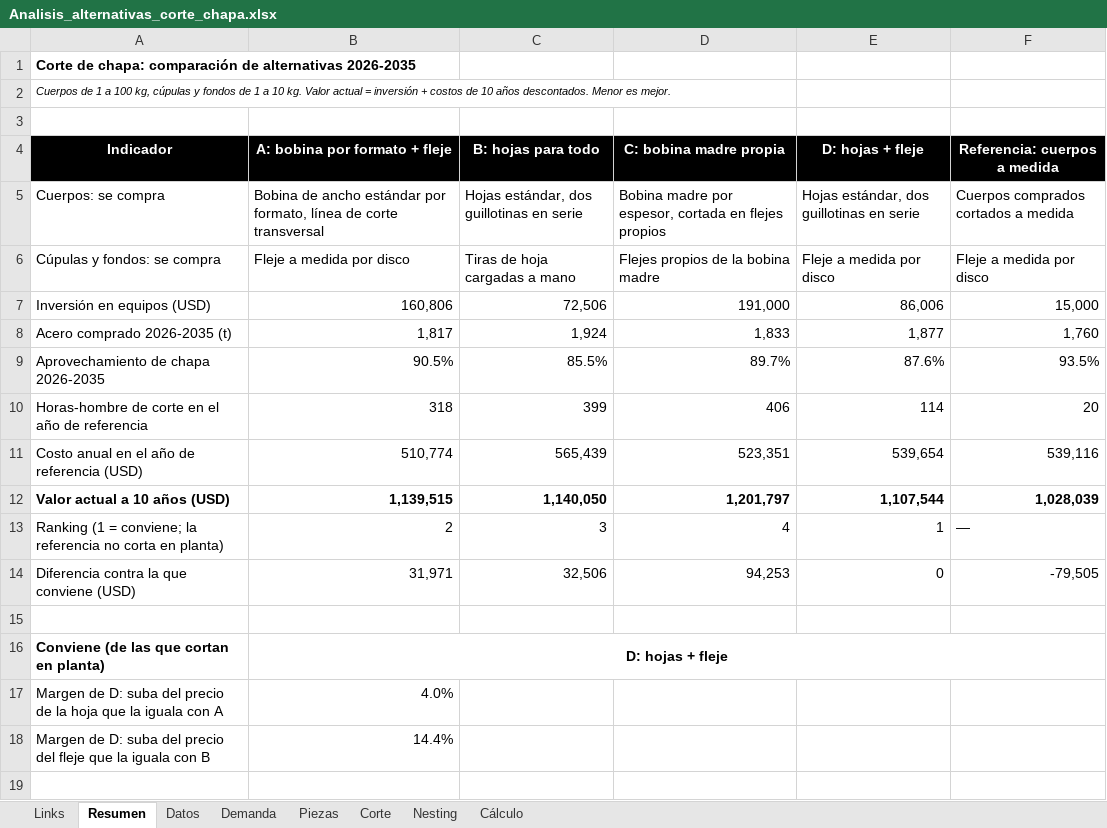
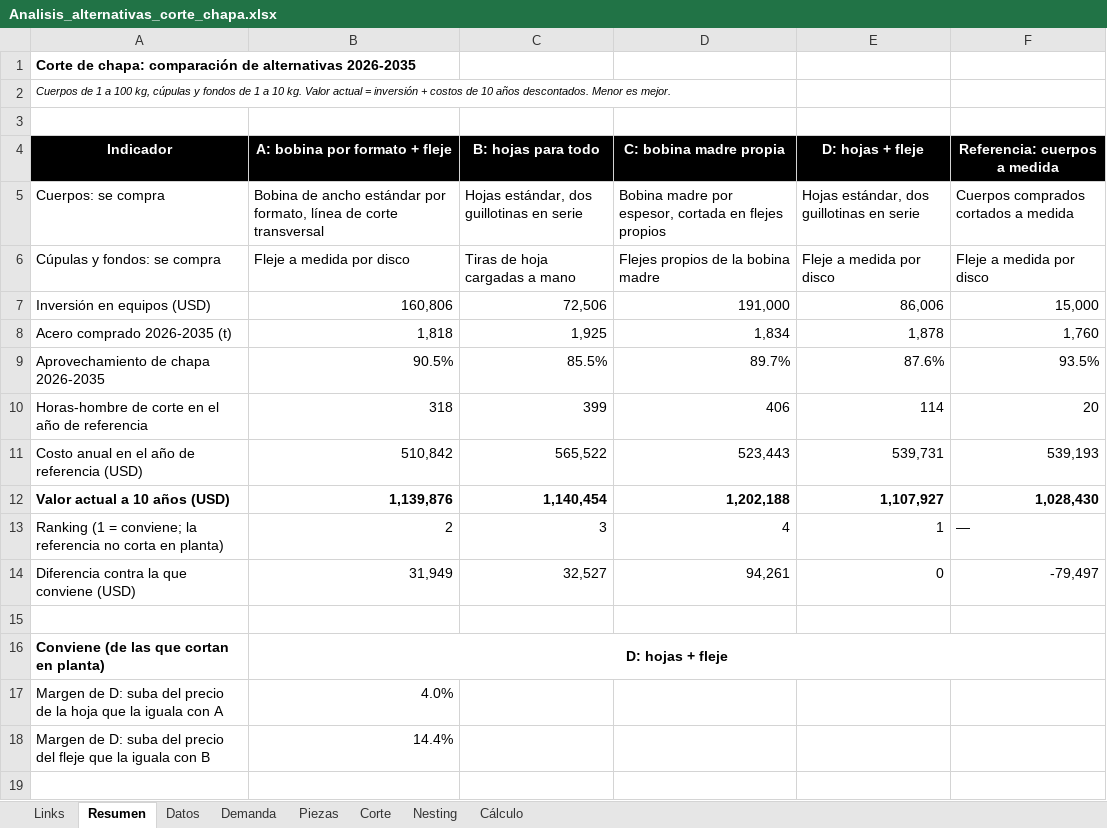
Before and after one commit to TadeoSinay/planos_industrial_flama, an Excel workbook: salida/Analisis_alternativas_corte_chapa.xlsx, sheet Resumen, drawn as a sheet; only a part is shown; values as stored, in another font and other column widths than the file's, no borders; charts and pictures not drawn; the diff names each change by its address in the sheet, - before the commit and + after, or states it on an @@ line.

```diff
--- a/salida/Analisis_alternativas_corte_chapa.xlsx (sheet Resumen)
+++ b/salida/Analisis_alternativas_corte_chapa.xlsx (sheet Resumen)
-B8 (A: bobina por formato + fleje): 1,817
+B8 (A: bobina por formato + fleje): 1,818
-C8 (B: hojas para todo): 1,924
+C8 (B: hojas para todo): 1,925
-D8 (C: bobina madre propia): 1,833
+D8 (C: bobina madre propia): 1,834
-E8 (D: hojas + fleje): 1,877
+E8 (D: hojas + fleje): 1,878
-B11 (A: bobina por formato + fleje): 510,774
+B11 (A: bobina por formato + fleje): 510,842
-C11 (B: hojas para todo): 565,439
+C11 (B: hojas para todo): 565,522
-D11 (C: bobina madre propia): 523,351
+D11 (C: bobina madre propia): 523,443
-E11 (D: hojas + fleje): 539,654
+E11 (D: hojas + fleje): 539,731
-F11 (Referencia: cuerpos a medida): 539,116
+F11 (Referencia: cuerpos a medida): 539,193
-B12 (A: bobina por formato + fleje): 1,139,515
+B12 (A: bobina por formato + fleje): 1,139,876
-C12 (B: hojas para todo): 1,140,050
+C12 (B: hojas para todo): 1,140,454
-D12 (C: bobina madre propia): 1,201,797
+D12 (C: bobina madre propia): 1,202,188
-E12 (D: hojas + fleje): 1,107,544
+E12 (D: hojas + fleje): 1,107,927
-F12 (Referencia: cuerpos a medida): 1,028,039
+F12 (Referencia: cuerpos a medida): 1,028,430
-B14 (A: bobina por formato + fleje): 31,971
+B14 (A: bobina por formato + fleje): 31,949
-C14 (B: hojas para todo): 32,506
+C14 (B: hojas para todo): 32,527
-D14 (C: bobina madre propia): 94,253
+D14 (C: bobina madre propia): 94,261
-F14 (Referencia: cuerpos a medida): -79,505
+F14 (Referencia: cuerpos a medida): -79,497
```
Also changed, not shown: sheet Cálculo, sheet Links, sheet Demanda, sheet Nesting, sheet Corte, sheet Datos, formulas that keep their value, charts or pictures, salida/Recargas.xlsx, 18 other files.
